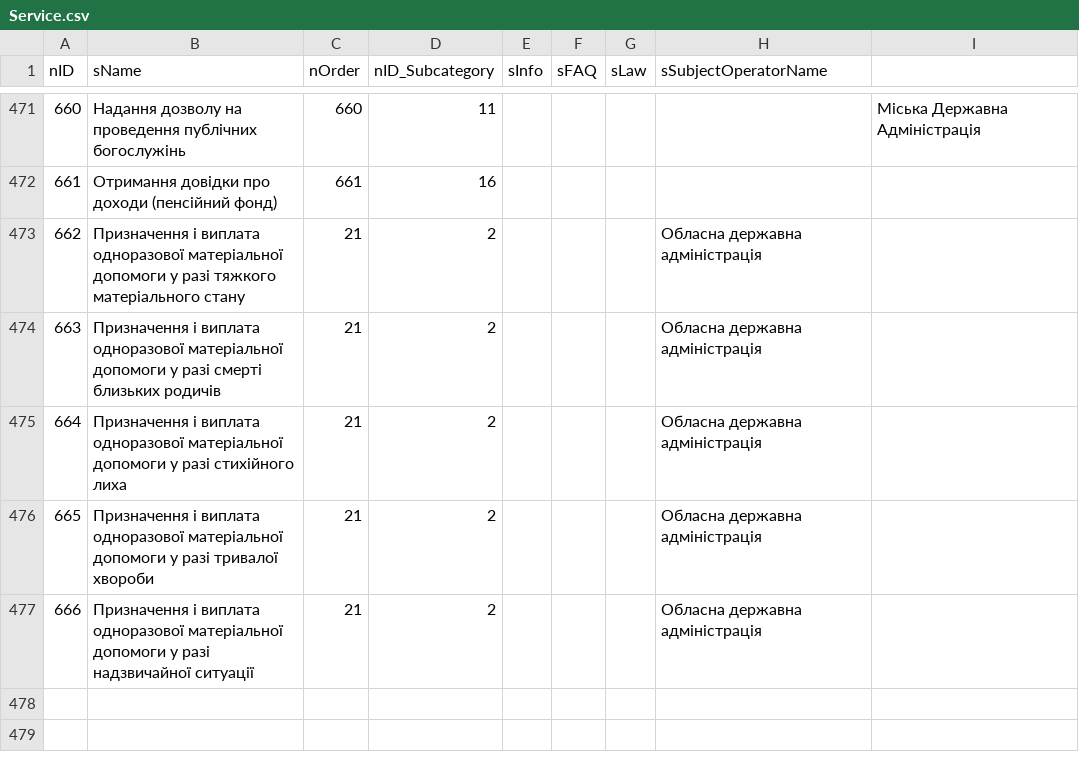
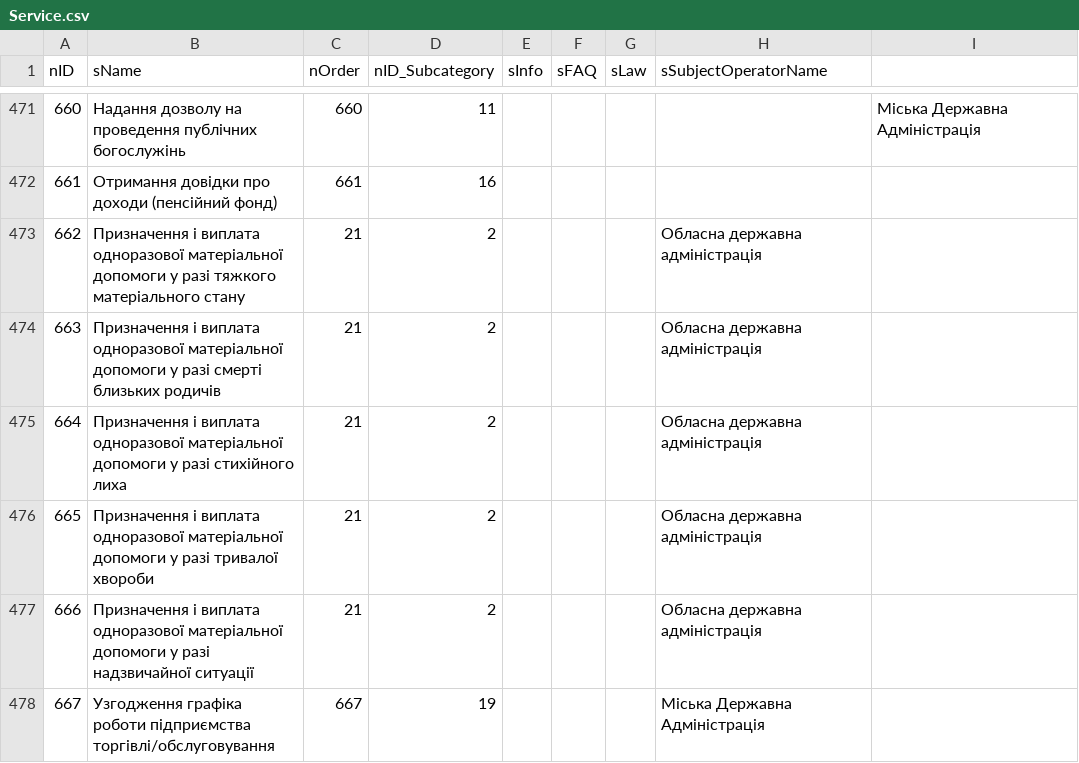
Before and after one commit to e-government-ua/_Kiev, a CSV file: wf-central/src/main/resources/data/Service.csv, drawn as a sheet; only a part is shown, gaps mark what is left out.

```diff
--- a/wf-central/src/main/resources/data/Service.csv
+++ b/wf-central/src/main/resources/data/Service.csv
@@ -477 +477,2 @@ nID;sName;nOrder;nID_Subcategory;sInfo;sFAQ;sLaw;sSubjectOperatorName
 666;Призначення і виплата одноразової матеріальної допомоги у разі надзвичайної ситуації;21;2;;;;Обласна державна адміністрація
+667;Узгодження графіка роботи підприємства торгівлі/обслуговування;667;19;;;;Міська Державна Адміністрація
```
Also changed, not shown: wf-central/src/main/resources/data/ServiceData.csv.
